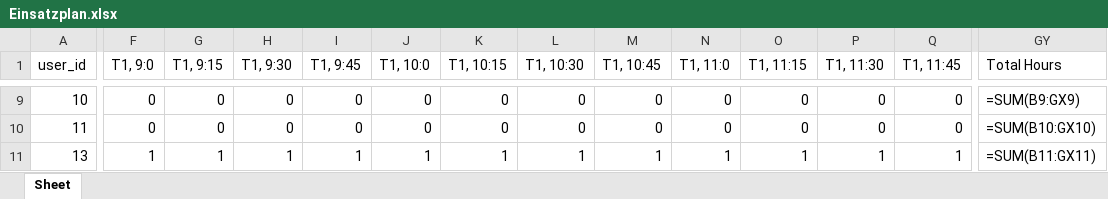
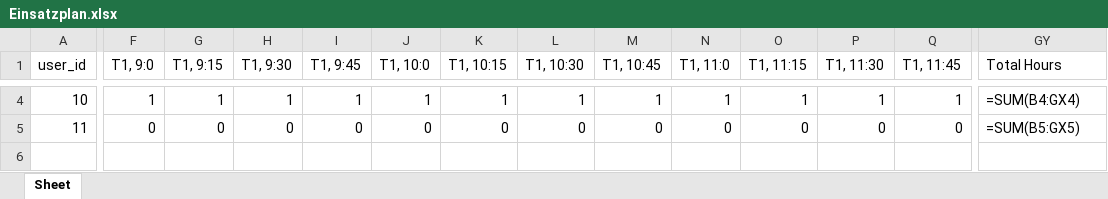
Before and after one commit to Dr-SIRM/project-x, an Excel workbook: Einsatzplan.xlsx, sheet Sheet, drawn as a sheet; only a part is shown, gaps mark what is left out; values as stored, in another font and other column widths than the file's, no cell formats; formulas without a stored value are shown as written; removed rows and columns are numbered as before the commit, all else as after; rows hold the shown columns only; the diff covers the shown part only; the diff names each change by its address in the sheet, - before the commit and + after, or states it on an @@ line.

```diff
--- a/Einsatzplan.xlsx (sheet Sheet)
+++ b/Einsatzplan.xlsx (sheet Sheet)
-F4 (T1, 9:0): 0
+F4 (T1, 9:0): 1
-G4 (T1, 9:15): 0
+G4 (T1, 9:15): 1
-H4 (T1, 9:30): 0
+H4 (T1, 9:30): 1
-I4 (T1, 9:45): 0
+I4 (T1, 9:45): 1
-J4 (T1, 10:0): 0
+J4 (T1, 10:0): 1
-K4 (T1, 10:15): 0
+K4 (T1, 10:15): 1
-L4 (T1, 10:30): 0
+L4 (T1, 10:30): 1
-M4 (T1, 10:45): 0
+M4 (T1, 10:45): 1
-N4 (T1, 11:0): 0
+N4 (T1, 11:0): 1
-O4 (T1, 11:15): 0
+O4 (T1, 11:15): 1
-P4 (T1, 11:30): 0
+P4 (T1, 11:30): 1
-Q4 (T1, 11:45): 0
+Q4 (T1, 11:45): 1
-GY4 (Total Hours): =SUM(B9:GX9)
+GY4 (Total Hours): =SUM(B4:GX4)
-GY5 (Total Hours): =SUM(B10:GX10)
+GY5 (Total Hours): =SUM(B5:GX5)
-row 11: 13 | 1 | 1 | 1 | 1 | 1 | 1 | 1 | 1 | 1 | 1 | 1 | 1 | =SUM(B11:GX11)
```
Also changed, not shown: 5 removed rows and 190 edited cells elsewhere in this sheet, cell formats, 2 other files.
